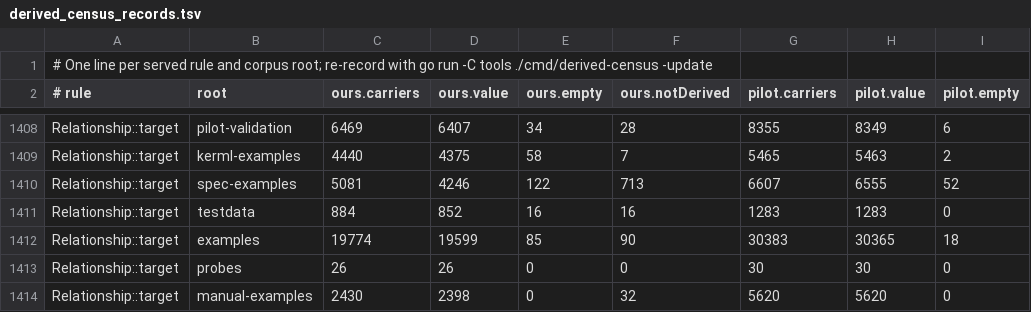
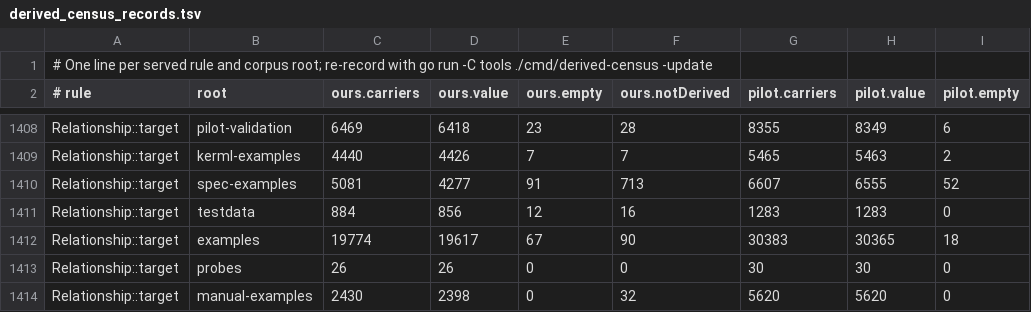
Before and after one commit to Open-MBEE/OpenSysML, a TSV file: internal/semantic/metamodel/derived_census_records.tsv, drawn as a sheet; only a part is shown, gaps mark what is left out; the diff covers the shown part only; the diff names each change by its address in the sheet, - before the commit and + after, or states it on an @@ line.

```diff
--- a/internal/semantic/metamodel/derived_census_records.tsv
+++ b/internal/semantic/metamodel/derived_census_records.tsv
-D1408 (ours.value): 6407
+D1408 (ours.value): 6418
-E1408 (ours.empty): 34
+E1408 (ours.empty): 23
-D1409 (ours.value): 4375
+D1409 (ours.value): 4426
-E1409 (ours.empty): 58
+E1409 (ours.empty): 7
-D1410 (ours.value): 4246
+D1410 (ours.value): 4277
-E1410 (ours.empty): 122
+E1410 (ours.empty): 91
-D1411 (ours.value): 852
+D1411 (ours.value): 856
-E1411 (ours.empty): 16
+E1411 (ours.empty): 12
-D1412 (ours.value): 19599
+D1412 (ours.value): 19617
-E1412 (ours.empty): 85
+E1412 (ours.empty): 67
```
Also changed, not shown: 32 edited cells elsewhere in this file, 6 other files.
